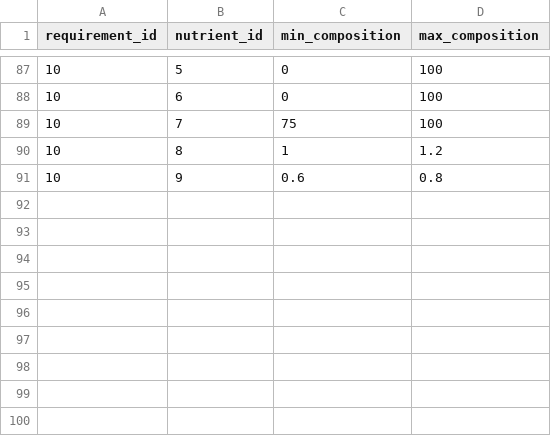
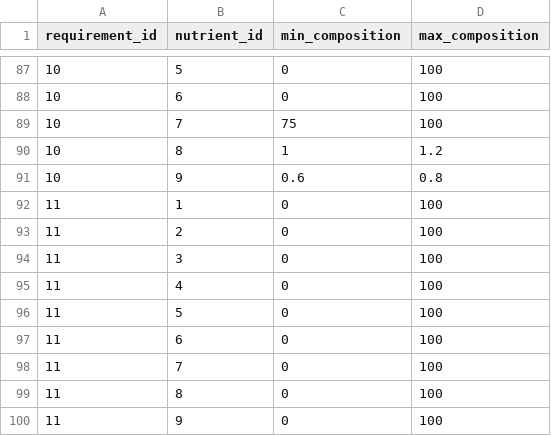
Before and after one commit to alinnural/feedlot, a CSV file: database/seeds/csvs/requirement_nutrients.csv, drawn as a sheet; only a part is shown, gaps mark what is left out.

```diff
--- a/database/seeds/csvs/requirement_nutrients.csv
+++ b/database/seeds/csvs/requirement_nutrients.csv
@@ -91 +91,10 @@ requirement_id,nutrient_id,min_composition,max_composition,,
 10,9,0.6,0.8,,
+11,1,0,100,,
+11,2,0,100,,
+11,3,0,100,,
+11,4,0,100,,
+11,5,0,100,,
+11,6,0,100,,
+11,7,0,100,,
+11,8,0,100,,
+11,9,0,100,,
```
Also changed, not shown: 6 other files.
